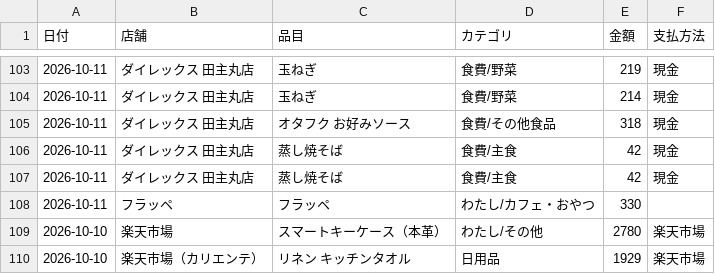
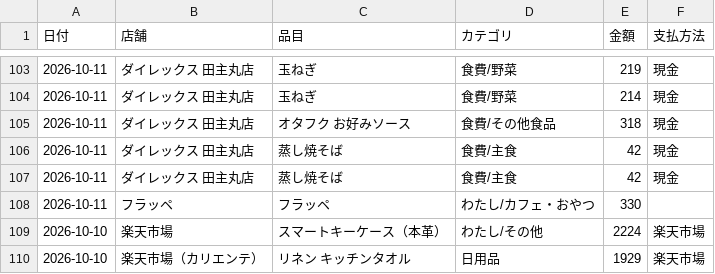
Before and after one commit to kiri-gohan/kiri-gohan, a CSV file: kakeibo/kakeibo.csv, drawn as a sheet; only a part is shown, gaps mark what is left out.

```diff
--- a/kakeibo/kakeibo.csv
+++ b/kakeibo/kakeibo.csv
@@ -108,3 +108,3 @@
 2026-10-11,フラッペ,フラッペ,わたし/カフェ・おやつ,330,
-2026-10-10,楽天市場,スマートキーケース（本革）,わたし/その他,2780,楽天市場
+2026-10-10,楽天市場,スマートキーケース（本革）,わたし/その他,2224,楽天市場
 2026-10-10,楽天市場（カリエンテ）,リネン キッチンタオル,日用品,1929,楽天市場
```
